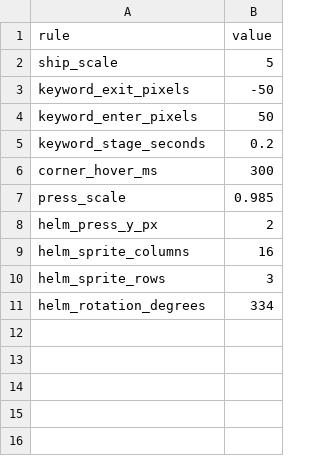
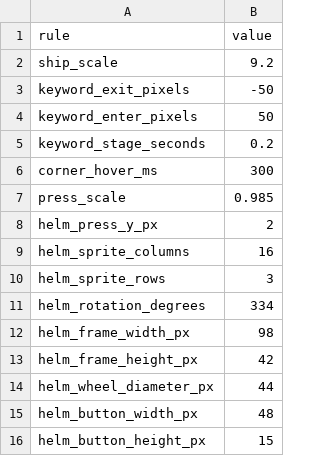
Before and after one commit to AdmiralGond/kimeunsuportfolio, a CSV file: source/rules/visual.csv, drawn as a sheet.

```diff
--- a/source/rules/visual.csv
+++ b/source/rules/visual.csv
@@ -1,3 +1,3 @@
 rule,value
-ship_scale,5
+ship_scale,9.2
 keyword_exit_pixels,-50
@@ -11 +11,6 @@ helm_sprite_rows,3
 helm_rotation_degrees,334
+helm_frame_width_px,98
+helm_frame_height_px,42
+helm_wheel_diameter_px,44
+helm_button_width_px,48
+helm_button_height_px,15
```
Also changed, not shown: source/rules/pages.csv, 11 other files.
